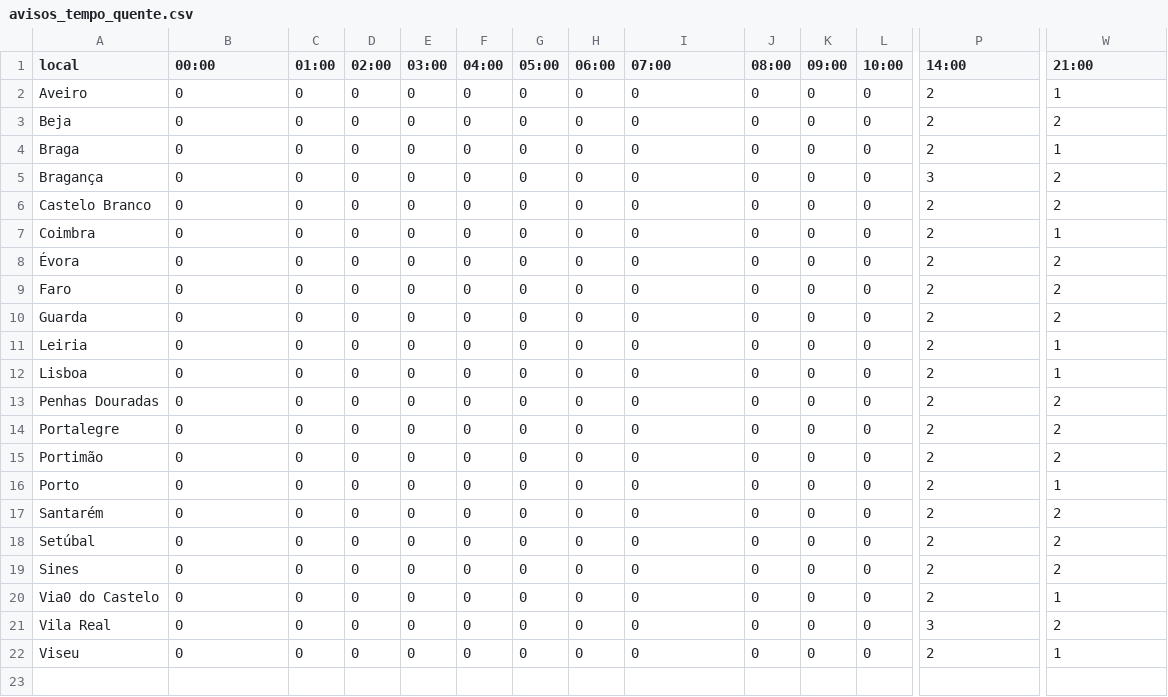
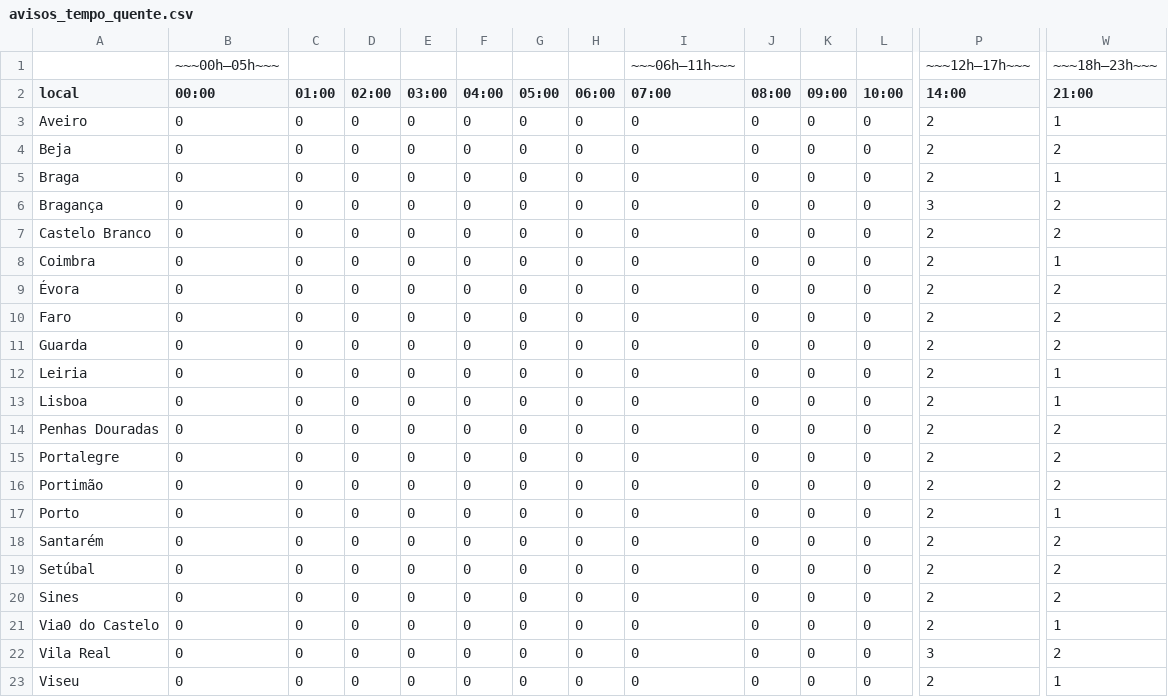
Before and after one commit to CatiaBarros/Avisos_diarios_IPMA, a CSV file: avisos_tempo_quente.csv, drawn as a sheet; only a part is shown, gaps mark what is left out; rows hold the shown columns only; the diff names each change by its address in the sheet, - before the commit and + after, or states it on an @@ line.

Commit message:
Update avisos_tempo_quente.csv

```diff
--- a/avisos_tempo_quente.csv
+++ b/avisos_tempo_quente.csv
+row 1:  | ~~~00h–05h~~~ |  |  |  |  |  |  | ~~~06h–11h~~~ |  |  |  | ~~~12h–17h~~~ | ~~~18h–23h~~~
```
